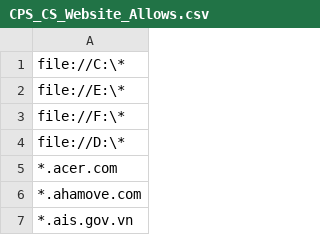
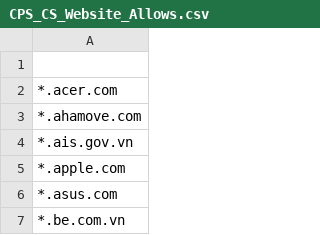
Before and after one commit to MinhThien11/CONNECT, a CSV file: CPS_CS_Website_Allows.csv, drawn as a sheet; only a part is shown; the shorter side is filled out with more unchanged rows.

```diff
--- a/CPS_CS_Website_Allows.csv
+++ b/CPS_CS_Website_Allows.csv
@@ -1,5 +1,2 @@
-file://C:\*,
-file://E:\*,
-file://F:\*,
-file://D:\*,
+
 *.acer.com,
```
Also changed, not shown: CPS_QUANLY_Website_Allows.csv, CPS_VP_KTKT_Website_Allows.csv.
